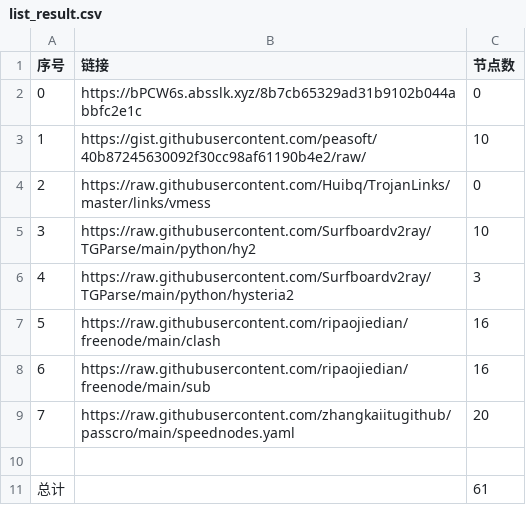
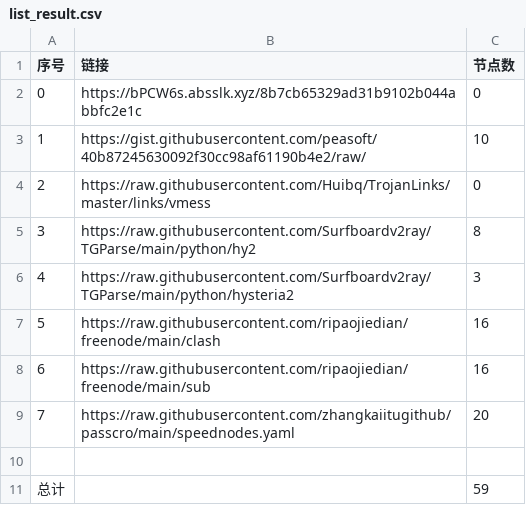
Before and after one commit to sangosbanikz/NoMoreWalls, a CSV file: list_result.csv, drawn as a sheet.

```diff
--- a/list_result.csv
+++ b/list_result.csv
@@ -4,3 +4,3 @@
 2,https://raw.githubusercontent.com/Huibq/TrojanLinks/master/links/vmess,0
-3,https://raw.githubusercontent.com/Surfboardv2ray/TGParse/main/python/hy2,10
+3,https://raw.githubusercontent.com/Surfboardv2ray/TGParse/main/python/hy2,8
 4,https://raw.githubusercontent.com/Surfboardv2ray/TGParse/main/python/hysteria2,3
@@ -10,2 +10,2 @@
 
-总计,,61
+总计,,59
```
Also changed, not shown: 7 other files.
